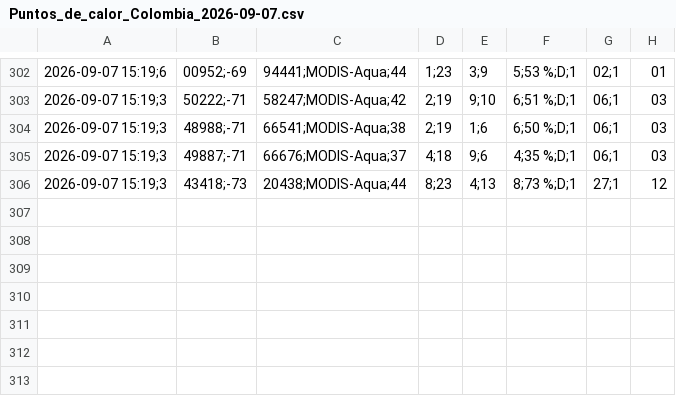
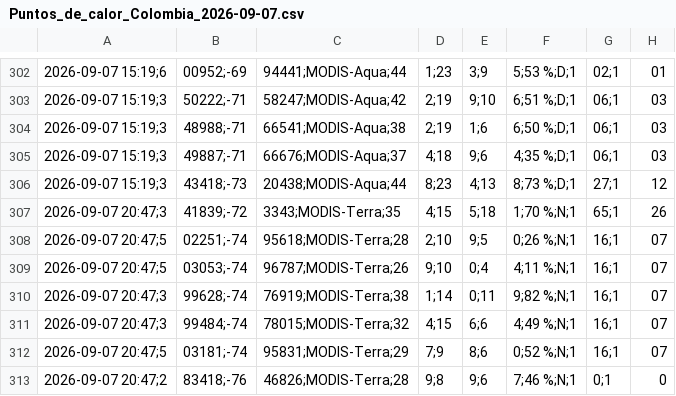
Before and after one commit to jcgomezga/puntos-calor-colombia-dashboard, a CSV file: data/raw/2026/09/Puntos_de_calor_Colombia_2026-09-07.csv, drawn as a sheet; only a part is shown, gaps mark what is left out; the diff names each change by its address in the sheet, - before the commit and + after, or states it on an @@ line.

```diff
--- a/data/raw/2026/09/Puntos_de_calor_Colombia_2026-09-07.csv
+++ b/data/raw/2026/09/Puntos_de_calor_Colombia_2026-09-07.csv
+row 307: 2026-09-07 20:47;3 | 41839;-72 | 3343;MODIS-Terra;35 | 4;15 | 5;18 | 1;70 %;N;1 | 65;1 | 26
+row 308: 2026-09-07 20:47;5 | 02251;-74 | 95618;MODIS-Terra;28 | 2;10 | 9;5 | 0;26 %;N;1 | 16;1 | 07
+row 309: 2026-09-07 20:47;5 | 03053;-74 | 96787;MODIS-Terra;26 | 9;10 | 0;4 | 4;11 %;N;1 | 16;1 | 07
+row 310: 2026-09-07 20:47;3 | 99628;-74 | 76919;MODIS-Terra;38 | 1;14 | 0;11 | 9;82 %;N;1 | 16;1 | 07
+row 311: 2026-09-07 20:47;3 | 99484;-74 | 78015;MODIS-Terra;32 | 4;15 | 6;6 | 4;49 %;N;1 | 16;1 | 07
+row 312: 2026-09-07 20:47;5 | 03181;-74 | 95831;MODIS-Terra;29 | 7;9 | 8;6 | 0;52 %;N;1 | 16;1 | 07
+row 313: 2026-09-07 20:47;2 | 83418;-76 | 46826;MODIS-Terra;28 | 9;8 | 9;6 | 7;46 %;N;1 | 0;1 | 0
```
Also changed, not shown: data/metadata/run_log.csv, data/summaries/historical_daily.csv, 23 other files.
